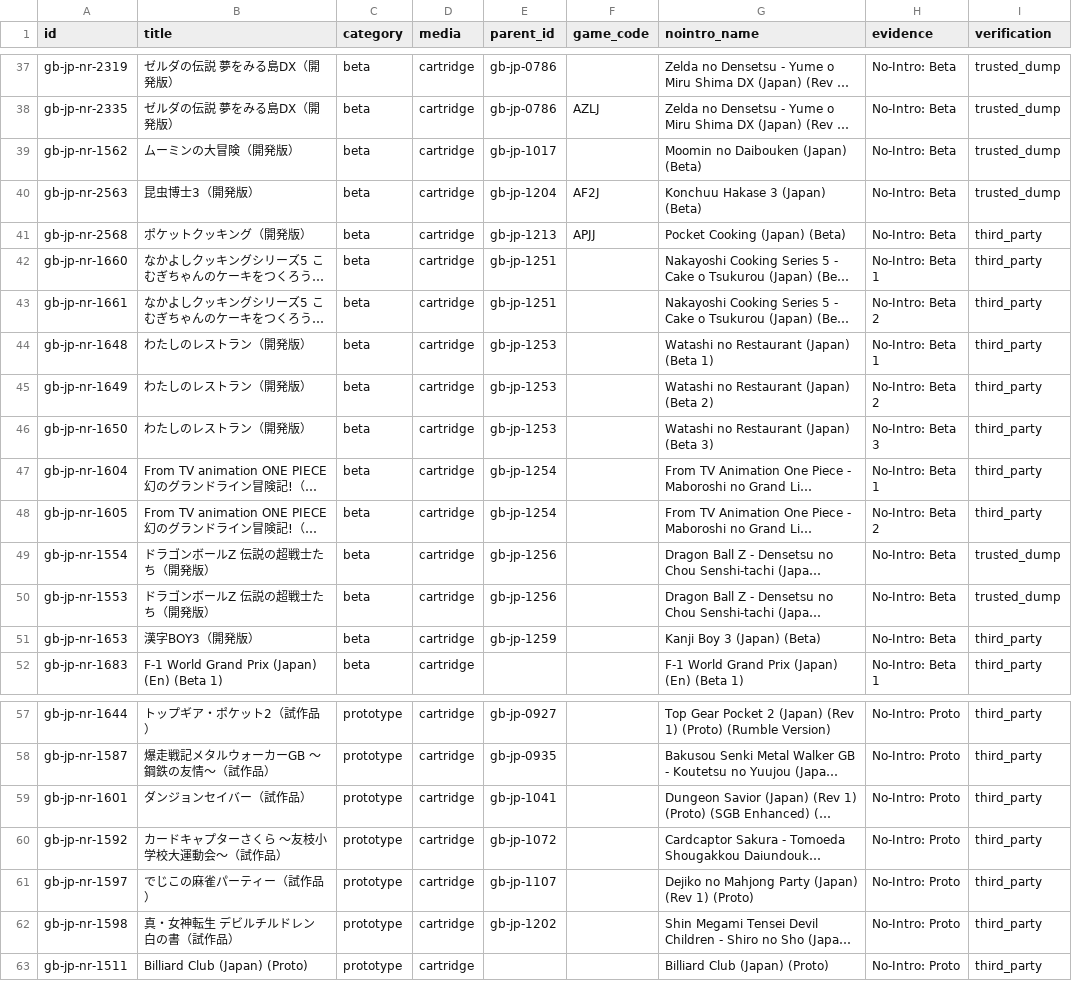
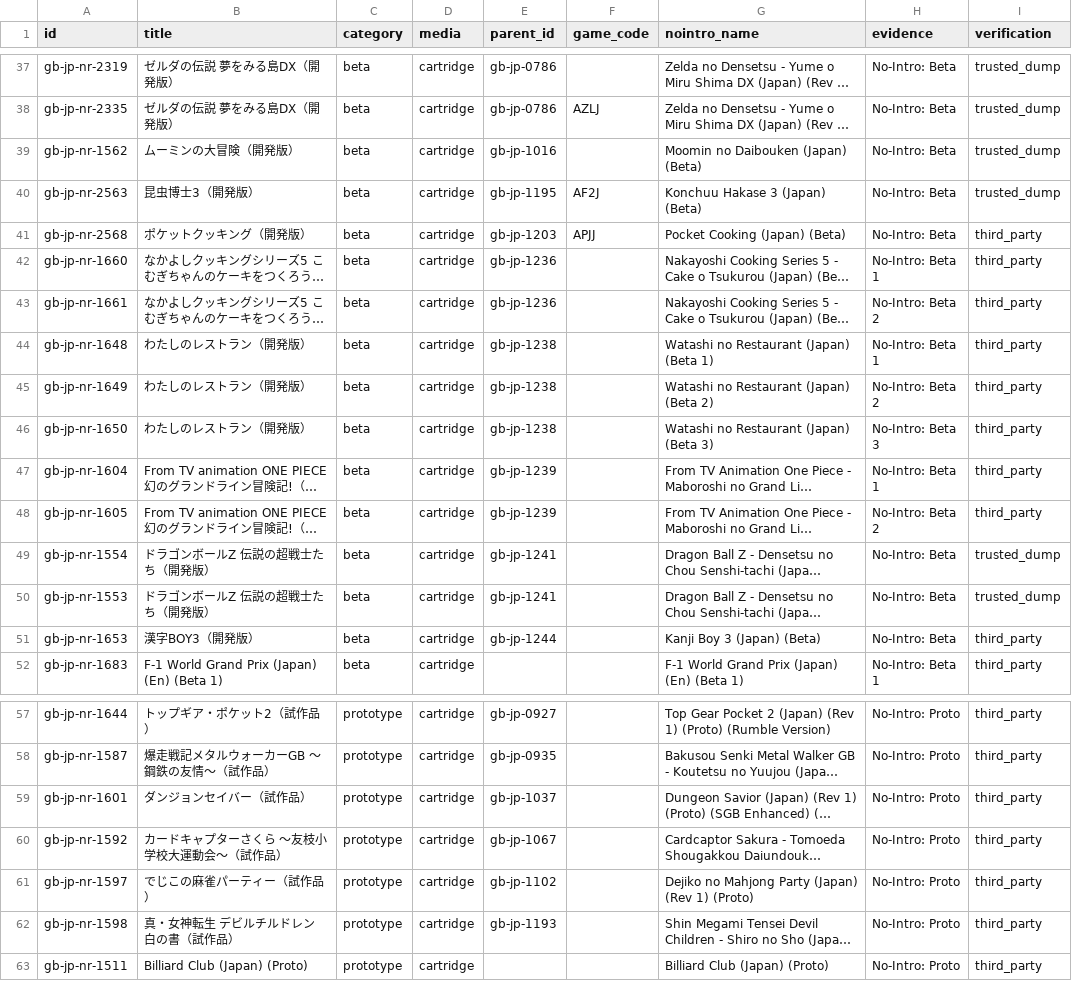
Before and after one commit to moheronemy/retro-game-db, a CSV file: data/gb/jp_non_retail.csv, drawn as a sheet; only a part is shown, gaps mark what is left out; long unchanged cells end in …; the diff names each change by its address in the sheet, - before the commit and + after, or states it on an @@ line.

```diff
--- a/data/gb/jp_non_retail.csv
+++ b/data/gb/jp_non_retail.csv
-E39 (parent_id): gb-jp-1017
+E39 (parent_id): gb-jp-1016
-E40 (parent_id): gb-jp-1204
+E40 (parent_id): gb-jp-1195
-E41 (parent_id): gb-jp-1213
+E41 (parent_id): gb-jp-1203
-E42:E43 (parent_id): gb-jp-1251
+E42:E43 (parent_id): gb-jp-1236
-E44:E46 (parent_id): gb-jp-1253
+E44:E46 (parent_id): gb-jp-1238
-E47:E48 (parent_id): gb-jp-1254
+E47:E48 (parent_id): gb-jp-1239
-E49:E50 (parent_id): gb-jp-1256
+E49:E50 (parent_id): gb-jp-1241
-E51 (parent_id): gb-jp-1259
+E51 (parent_id): gb-jp-1244
-E59 (parent_id): gb-jp-1041
+E59 (parent_id): gb-jp-1037
-E60 (parent_id): gb-jp-1072
+E60 (parent_id): gb-jp-1067
-E61 (parent_id): gb-jp-1107
+E61 (parent_id): gb-jp-1102
-E62 (parent_id): gb-jp-1202
+E62 (parent_id): gb-jp-1193
```
Also changed, not shown: data/gb/jp_titles.csv, data/gb/review/match_report.csv, 9 other files.
